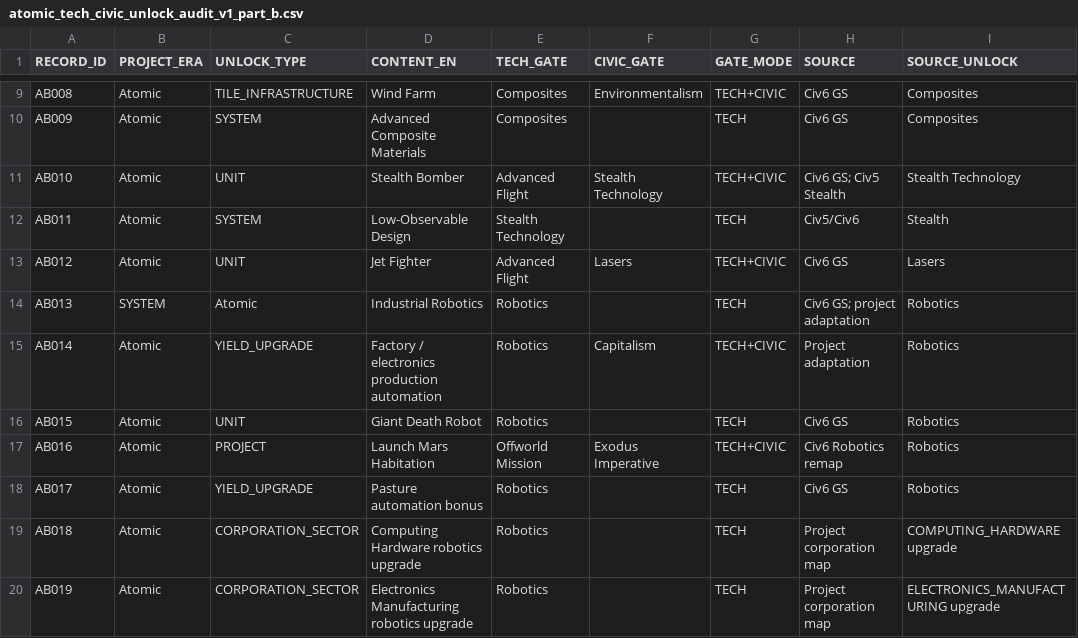
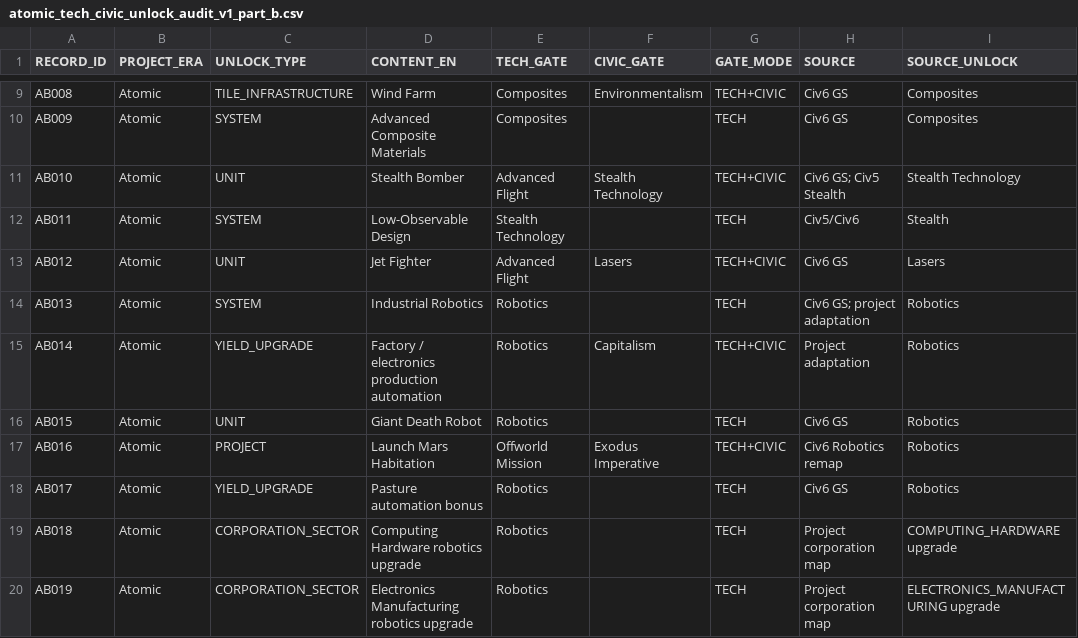
Before and after one commit to physical-geogrpahy-forever/academic_food_chain, a CSV file: tech_reference/atomic_tech_civic_unlock_audit_v1_part_b.csv, drawn as a sheet; only a part is shown, gaps mark what is left out; the diff names each change by its address in the sheet, - before the commit and + after, or states it on an @@ line.

Commit message:
Fix audit row era/type column alignment

```diff
--- a/tech_reference/atomic_tech_civic_unlock_audit_v1_part_b.csv
+++ b/tech_reference/atomic_tech_civic_unlock_audit_v1_part_b.csv
-B14 (PROJECT_ERA): SYSTEM
+B14 (PROJECT_ERA): Atomic
-C14 (UNLOCK_TYPE): Atomic
+C14 (UNLOCK_TYPE): SYSTEM
```
